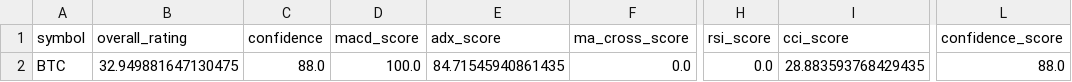
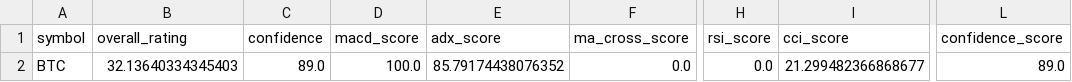
Before and after one commit to cr7pto0-py/crypto-tech-agent, a CSV file: crypto_top20_ratings.csv, drawn as a sheet; only a part is shown, gaps mark what is left out; the diff names each change by its address in the sheet, - before the commit and + after, or states it on an @@ line.

```diff
--- a/crypto_top20_ratings.csv
+++ b/crypto_top20_ratings.csv
-B2 (overall_rating): 32.949881647130475
+B2 (overall_rating): 32.13640334345403
-C2 (confidence): 88.0
+C2 (confidence): 89.0
-E2 (adx_score): 84.71545940861435
+E2 (adx_score): 85.79174438076352
-I2 (cci_score): 28.883593768429435
+I2 (cci_score): 21.299482366868677
-L2 (confidence_score): 88.0
+L2 (confidence_score): 89.0
```
